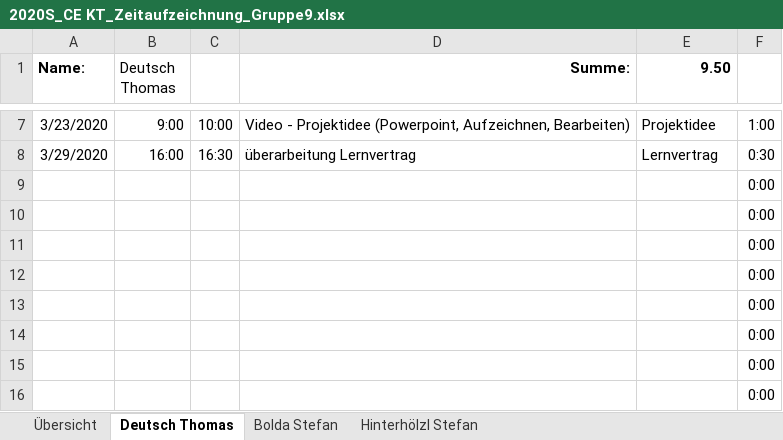
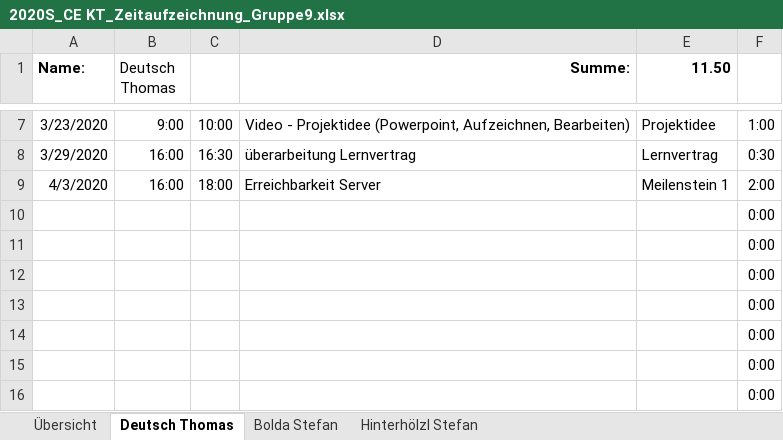
Before and after one commit to deutho/CEKT-Web, an Excel workbook: administratives/2020S_CE KT_Zeitaufzeichnung_Gruppe9.xlsx, sheet Deutsch Thomas, drawn as a sheet; only a part is shown, gaps mark what is left out; values as stored, in another font and other column widths than the file's, no borders; table styles not drawn; removed rows and columns are numbered as before the commit, all else as after; the diff names each change by its address in the sheet, - before the commit and + after, or states it on an @@ line.

```diff
--- a/administratives/2020S_CE KT_Zeitaufzeichnung_Gruppe9.xlsx (sheet Deutsch Thomas)
+++ b/administratives/2020S_CE KT_Zeitaufzeichnung_Gruppe9.xlsx (sheet Deutsch Thomas)
-E1: 9.50
+E1: 11.50
-row 9:  |  |  |  |  | 0:00
+row 9: 4/3/2020 | 16:00 | 18:00 | Erreichbarkeit Server | Meilenstein 1 | 2:00
```
Also changed, not shown: sheet Übersicht, hidden cells.
